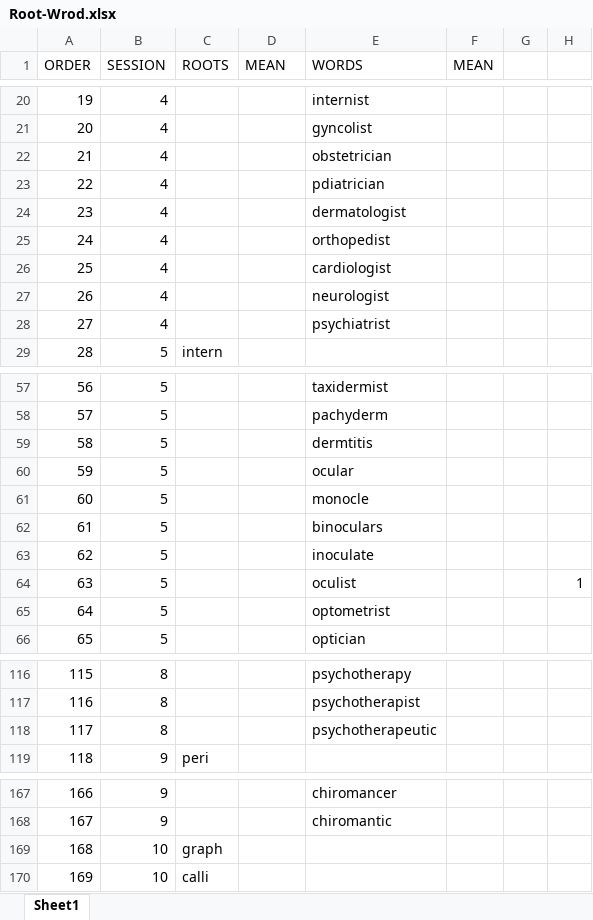
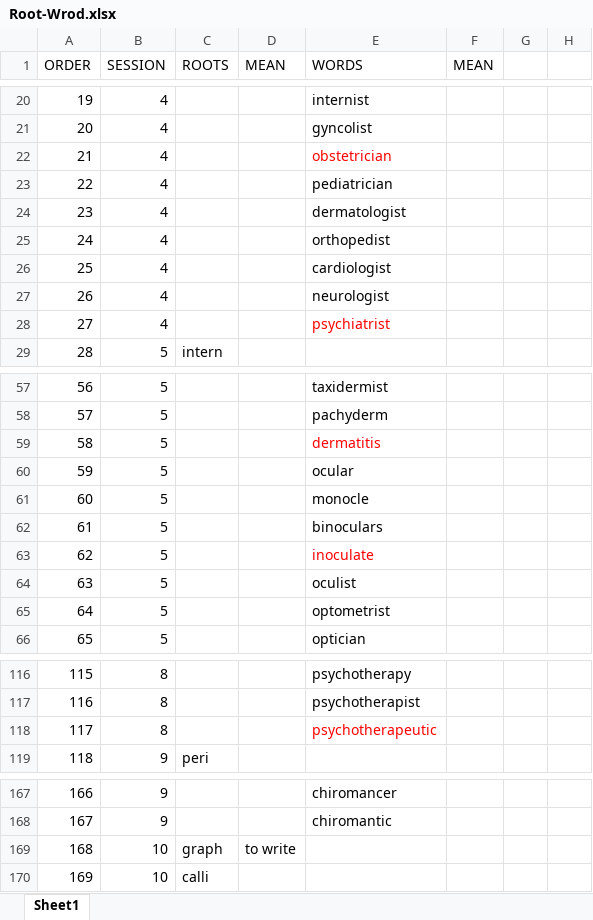
Before and after one commit to panjiangyi/word-power-made-easy, an Excel workbook: Root-Wrod.xlsx, sheet Sheet1, drawn as a sheet; only a part is shown, gaps mark what is left out; values as stored, in another font and other column widths than the file's, no borders; the diff covers the shown part only; the diff names each change by its address in the sheet, - before the commit and + after, or states it on an @@ line.

```diff
--- a/Root-Wrod.xlsx (sheet Sheet1)
+++ b/Root-Wrod.xlsx (sheet Sheet1)
-E22 text colour: black
+E22 text colour: #FF0000
-E23 (WORDS): pdiatrician
+E23 (WORDS): pediatrician
-E28 text colour: black
+E28 text colour: #FF0000
-E59 (WORDS): dermtitis
+E59 (WORDS): dermatitis
-E59 text colour: black
+E59 text colour: #FF0000
-E63 text colour: black
+E63 text colour: #FF0000
-H64: 1
+H64: (empty)
-E118 text colour: black
+E118 text colour: #FF0000
-D169 (MEAN): (empty)
+D169 (MEAN): to write
```
Also changed, not shown: 2 added rows, 1 removed row, 4 edited cells, cell formats and row numbers in column A elsewhere in this sheet.
